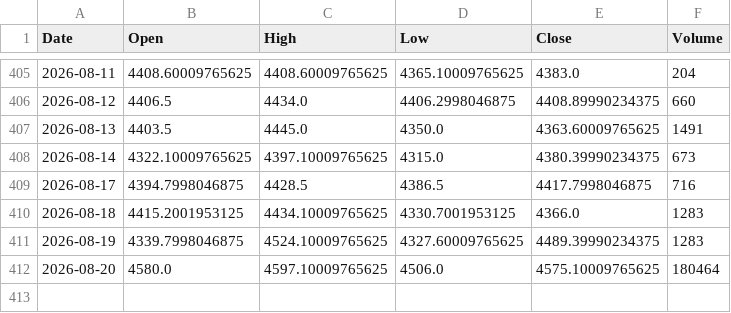
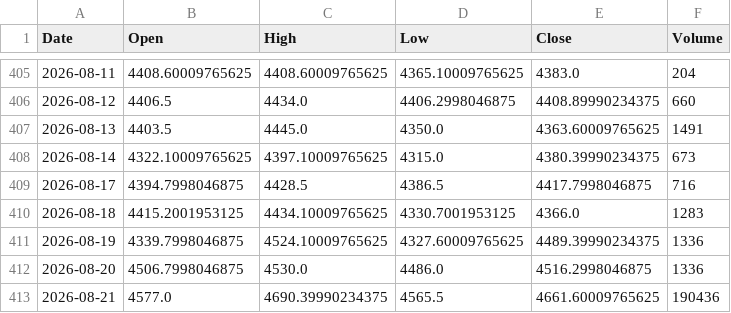
Before and after one commit to geraldinbatubara-cyber/Prediksi-XAU-USD, a CSV file: data/cache/gold_ohlc.csv, drawn as a sheet; only a part is shown, gaps mark what is left out.

```diff
--- a/data/cache/gold_ohlc.csv
+++ b/data/cache/gold_ohlc.csv
@@ -410,3 +410,4 @@ Date,Open,High,Low,Close,Volume
 2026-08-18,4415.2001953125,4434.10009765625,4330.7001953125,4366.0,1283
-2026-08-19,4339.7998046875,4524.10009765625,4327.60009765625,4489.39990234375,1283
-2026-08-20,4580.0,4597.10009765625,4506.0,4575.10009765625,180464
+2026-08-19,4339.7998046875,4524.10009765625,4327.60009765625,4489.39990234375,1336
+2026-08-20,4506.7998046875,4530.0,4486.0,4516.2998046875,1336
+2026-08-21,4577.0,4690.39990234375,4565.5,4661.60009765625,190436
```
Also changed, not shown: data/cache/market_data.csv, 1 other file.
